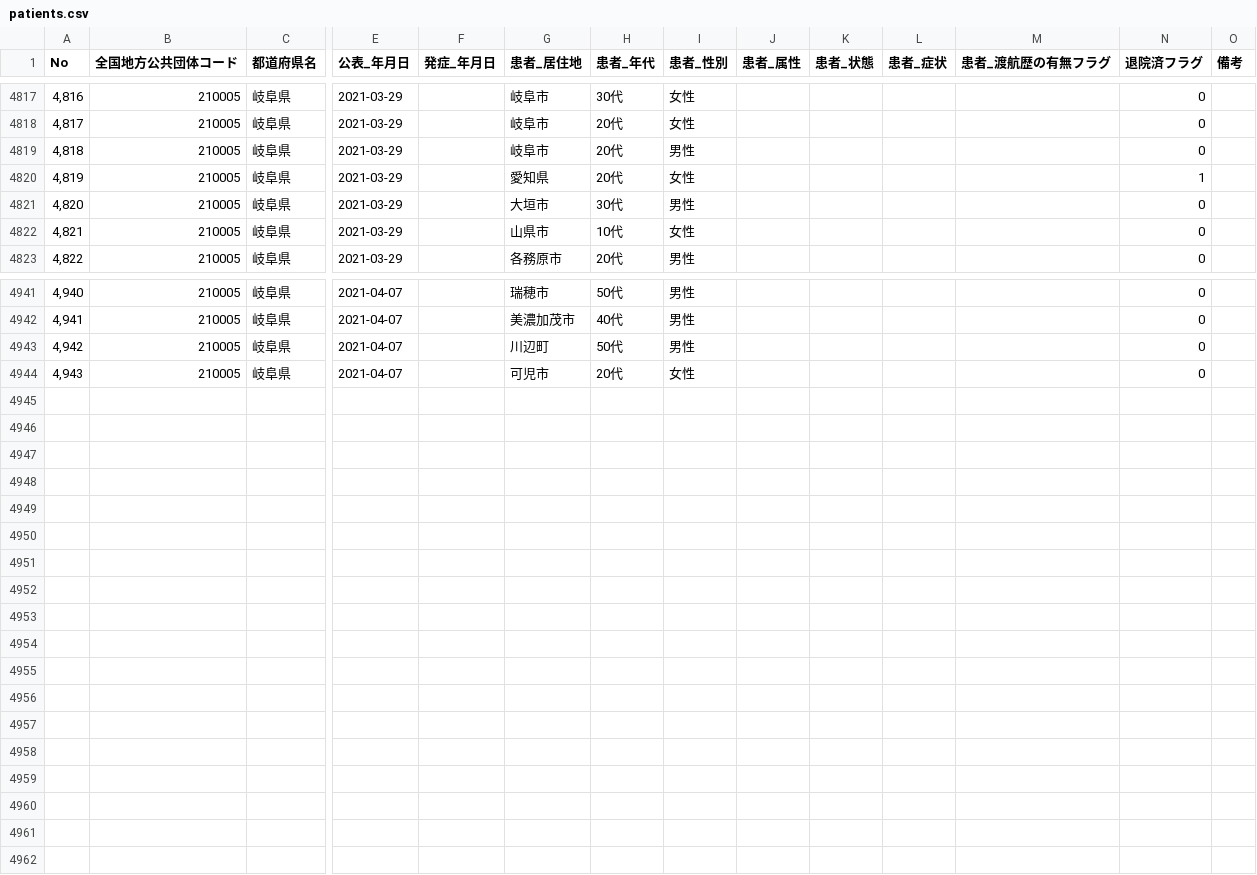
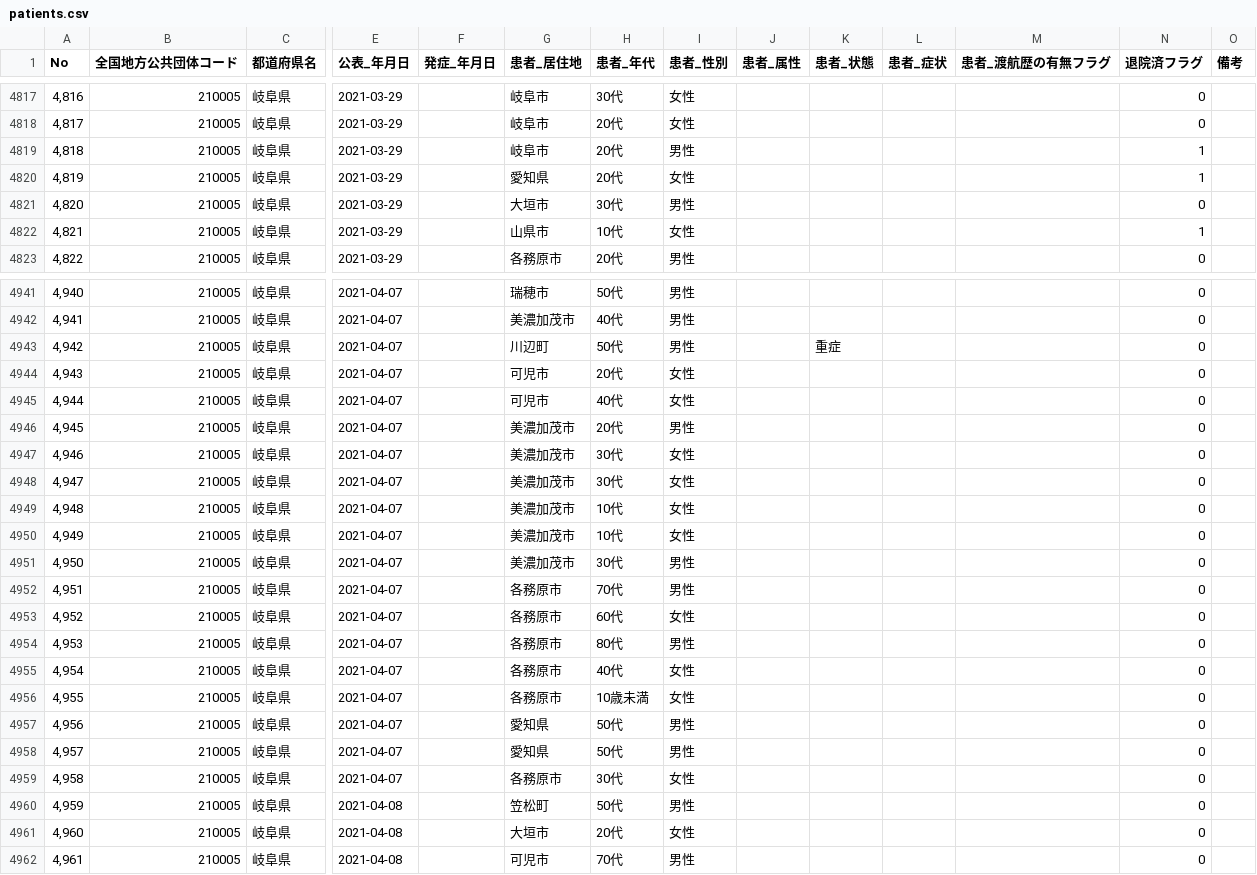
Before and after one commit to code4sabae/opendatagojp, a CSV file: csv/gifu-ken/patients.csv, drawn as a sheet; only a part is shown, gaps mark what is left out; rows hold the shown columns only; the diff covers the shown part only; the diff names each change by its address in the sheet, - before the commit and + after, or states it on an @@ line.

```diff
--- a/csv/gifu-ken/patients.csv
+++ b/csv/gifu-ken/patients.csv
-N4819 (退院済フラグ): 0
+N4819 (退院済フラグ): 1
-N4822 (退院済フラグ): 0
+N4822 (退院済フラグ): 1
-K4943 (患者_状態): (empty)
+K4943 (患者_状態): 重症
+row 4945: 4,944 | 210005 | 岐阜県 | 2021-04-07 |  | 可児市 | 40代 | 女性 |  |  |  |  | 0
+row 4946: 4,945 | 210005 | 岐阜県 | 2021-04-07 |  | 美濃加茂市 | 20代 | 男性 |  |  |  |  | 0
+row 4947: 4,946 | 210005 | 岐阜県 | 2021-04-07 |  | 美濃加茂市 | 30代 | 女性 |  |  |  |  | 0
+row 4948: 4,947 | 210005 | 岐阜県 | 2021-04-07 |  | 美濃加茂市 | 30代 | 女性 |  |  |  |  | 0
+row 4949: 4,948 | 210005 | 岐阜県 | 2021-04-07 |  | 美濃加茂市 | 10代 | 女性 |  |  |  |  | 0
+row 4950: 4,949 | 210005 | 岐阜県 | 2021-04-07 |  | 美濃加茂市 | 10代 | 女性 |  |  |  |  | 0
+row 4951: 4,950 | 210005 | 岐阜県 | 2021-04-07 |  | 美濃加茂市 | 30代 | 男性 |  |  |  |  | 0
+row 4952: 4,951 | 210005 | 岐阜県 | 2021-04-07 |  | 各務原市 | 70代 | 男性 |  |  |  |  | 0
+row 4953: 4,952 | 210005 | 岐阜県 | 2021-04-07 |  | 各務原市 | 60代 | 女性 |  |  |  |  | 0
+row 4954: 4,953 | 210005 | 岐阜県 | 2021-04-07 |  | 各務原市 | 80代 | 男性 |  |  |  |  | 0
+row 4955: 4,954 | 210005 | 岐阜県 | 2021-04-07 |  | 各務原市 | 40代 | 女性 |  |  |  |  | 0
+row 4956: 4,955 | 210005 | 岐阜県 | 2021-04-07 |  | 各務原市 | 10歳未満 | 女性 |  |  |  |  | 0
+row 4957: 4,956 | 210005 | 岐阜県 | 2021-04-07 |  | 愛知県 | 50代 | 男性 |  |  |  |  | 0
+row 4958: 4,957 | 210005 | 岐阜県 | 2021-04-07 |  | 愛知県 | 50代 | 男性 |  |  |  |  | 0
+row 4959: 4,958 | 210005 | 岐阜県 | 2021-04-07 |  | 各務原市 | 30代 | 女性 |  |  |  |  | 0
+row 4960: 4,959 | 210005 | 岐阜県 | 2021-04-08 |  | 笠松町 | 50代 | 男性 |  |  |  |  | 0
+row 4961: 4,960 | 210005 | 岐阜県 | 2021-04-08 |  | 大垣市 | 20代 | 女性 |  |  |  |  | 0
+row 4962: 4,961 | 210005 | 岐阜県 | 2021-04-08 |  | 可児市 | 70代 | 男性 |  |  |  |  | 0
```
Also changed, not shown: 12 edited cells elsewhere in this file, csv/fukuoka-shi/patients.csv, csv/fukuoka-shi/test-cases.csv, 9 other files.
